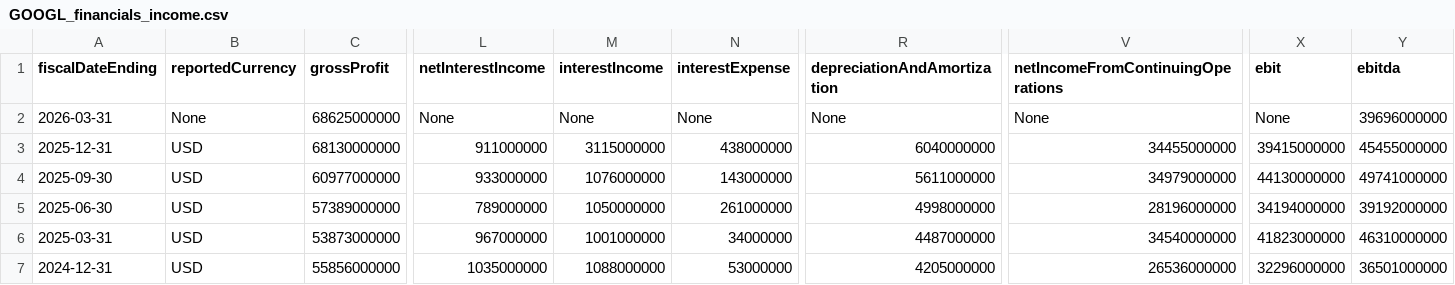
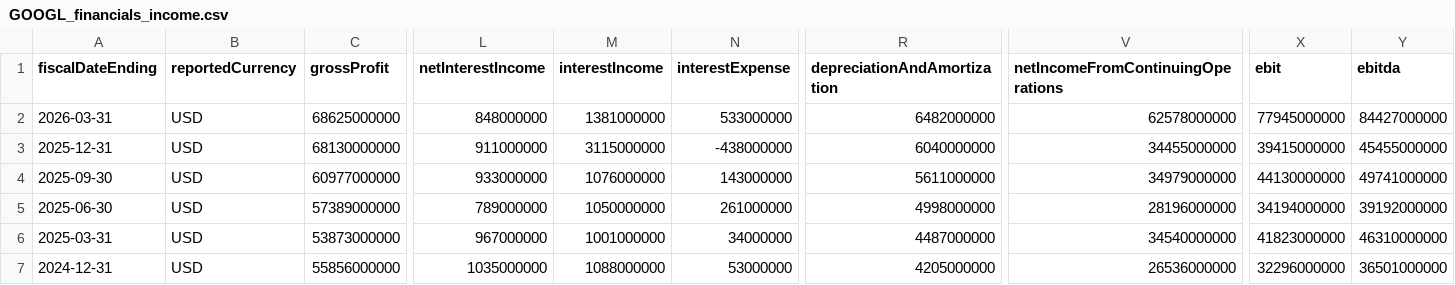
Before and after one commit to houdamouradi/finance-data-auto, a CSV file: data/GOOGL_financials_income.csv, drawn as a sheet; only a part is shown, gaps mark what is left out; the diff names each change by its address in the sheet, - before the commit and + after, or states it on an @@ line.

```diff
--- a/data/GOOGL_financials_income.csv
+++ b/data/GOOGL_financials_income.csv
-B2 (reportedCurrency): None
+B2 (reportedCurrency): USD
-L2 (netInterestIncome): None
+L2 (netInterestIncome): 848000000
-M2 (interestIncome): None
+M2 (interestIncome): 1381000000
-N2 (interestExpense): None
+N2 (interestExpense): 533000000
-R2 (depreciationAndAmortization): None
+R2 (depreciationAndAmortization): 6482000000
-V2: None
+V2: 62578000000
-X2 (ebit): None
+X2 (ebit): 77945000000
-Y2 (ebitda): 39696000000
+Y2 (ebitda): 84427000000
-N3 (interestExpense): 438000000
+N3 (interestExpense): -438000000
```
Also changed, not shown: data/AAPL_prices.csv, data/AMZN_financials_income.csv, 13 other files.
